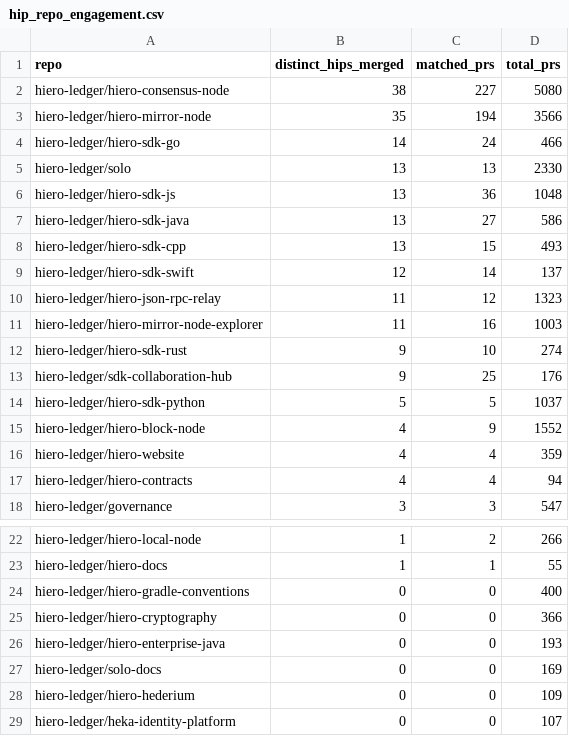
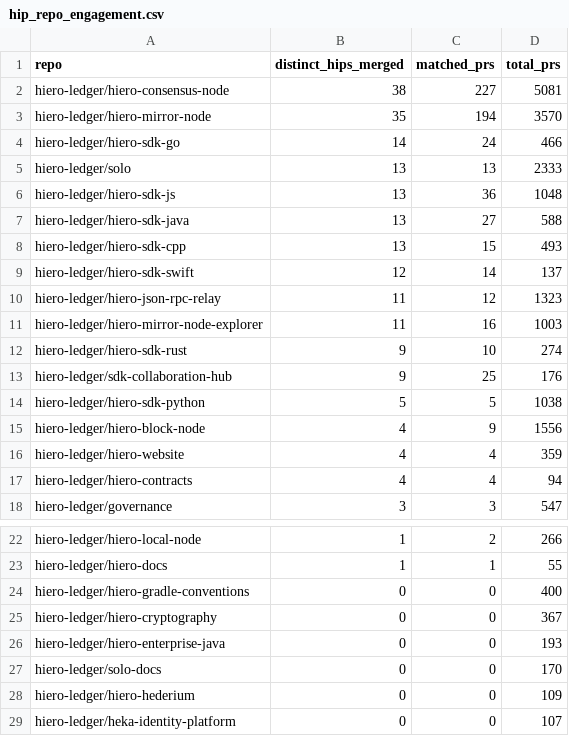
Before and after one commit to hiero-hackers/analytics, a CSV file: api/v1/hiero-ledger/hip_repo_engagement.csv, drawn as a sheet; only a part is shown, gaps mark what is left out.

```diff
--- a/api/v1/hiero-ledger/hip_repo_engagement.csv
+++ b/api/v1/hiero-ledger/hip_repo_engagement.csv
@@ -1,8 +1,8 @@
 repo,distinct_hips_merged,matched_prs,total_prs
-hiero-ledger/hiero-consensus-node,38,227,5080
-hiero-ledger/hiero-mirror-node,35,194,3566
+hiero-ledger/hiero-consensus-node,38,227,5081
+hiero-ledger/hiero-mirror-node,35,194,3570
 hiero-ledger/hiero-sdk-go,14,24,466
-hiero-ledger/solo,13,13,2330
+hiero-ledger/solo,13,13,2333
 hiero-ledger/hiero-sdk-js,13,36,1048
-hiero-ledger/hiero-sdk-java,13,27,586
+hiero-ledger/hiero-sdk-java,13,27,588
 hiero-ledger/hiero-sdk-cpp,13,15,493
@@ -13,4 +13,4 @@ hiero-ledger/hiero-sdk-rust,9,10,274
 hiero-ledger/sdk-collaboration-hub,9,25,176
-hiero-ledger/hiero-sdk-python,5,5,1037
-hiero-ledger/hiero-block-node,4,9,1552
+hiero-ledger/hiero-sdk-python,5,5,1038
+hiero-ledger/hiero-block-node,4,9,1556
 hiero-ledger/hiero-website,4,4,359
@@ -24,5 +24,5 @@ hiero-ledger/hiero-docs,1,1,55
 hiero-ledger/hiero-gradle-conventions,0,0,400
-hiero-ledger/hiero-cryptography,0,0,366
+hiero-ledger/hiero-cryptography,0,0,367
 hiero-ledger/hiero-enterprise-java,0,0,193
-hiero-ledger/solo-docs,0,0,169
+hiero-ledger/solo-docs,0,0,170
 hiero-ledger/hiero-hederium,0,0,109
```
Also changed, not shown: 26 other files.
